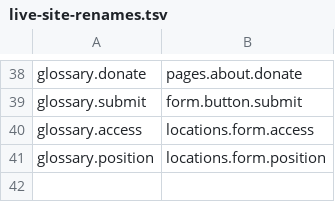
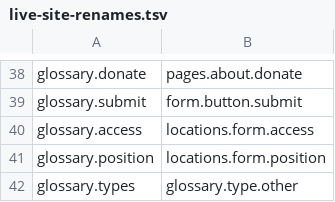
Before and after one commit to falling-fruit/falling-fruit-web, a TSV file: scripts/live-site-renames.tsv, drawn as a sheet; only a part is shown, gaps mark what is left out.

Commit message:
Fix: glossary.types, filter.type  -> glossary.type.one/other
Ask AI to correct filter.type

```diff
--- a/scripts/live-site-renames.tsv
+++ b/scripts/live-site-renames.tsv
@@ -41 +41,2 @@ glossary.access	locations.form.access
 glossary.position	locations.form.position
+glossary.types	glossary.type.other
```
Also changed, not shown: 14 other files.
